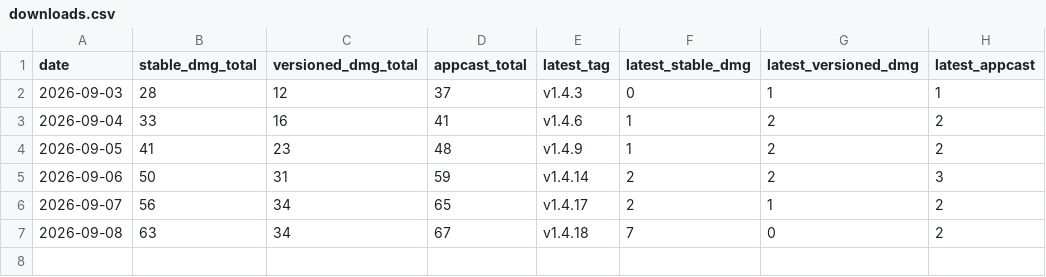
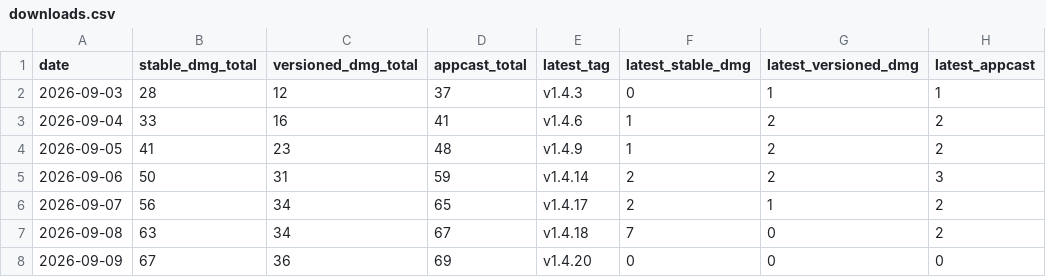
Before and after one commit to ayman3000/naseem-app, a CSV file: stats/downloads.csv, drawn as a sheet.

```diff
--- a/stats/downloads.csv
+++ b/stats/downloads.csv
@@ -7 +7,2 @@ date,stable_dmg_total,versioned_dmg_total,appcast_total,latest_tag,latest_stable
 2026-09-08,63,34,67,v1.4.18,7,0,2
+2026-09-09,67,36,69,v1.4.20,0,0,0
```
